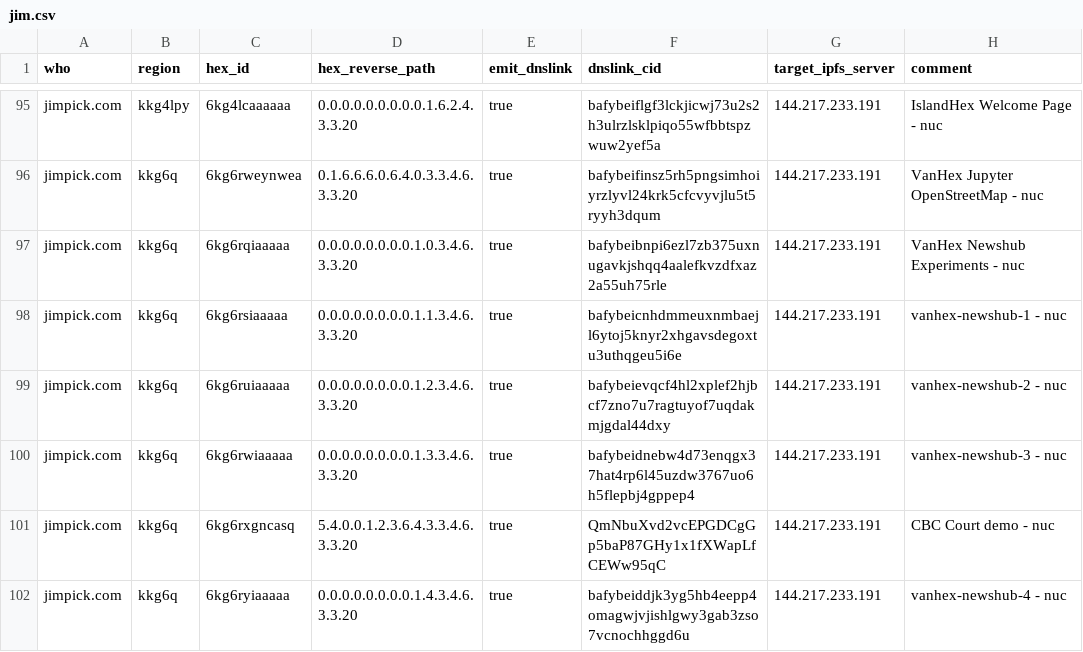
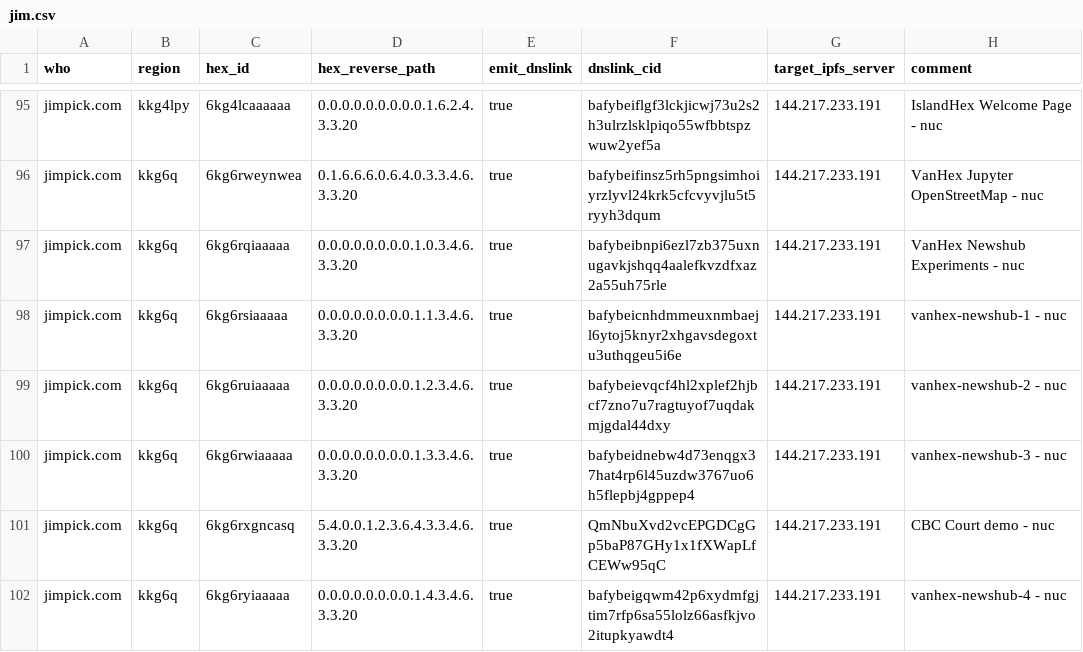
Before and after one commit to hexcamp/hexcamp-coredns-sites, a CSV file: jim.csv, drawn as a sheet; only a part is shown, gaps mark what is left out.

Commit message:
Updated from hackmd-updater

```diff
--- a/jim.csv
+++ b/jim.csv
@@ -101,2 +101,2 @@ jimpick.com,kkg6q,6kg6rwiaaaaa,0.0.0.0.0.0.0.0.1.3.3.4.6.3.3.20,true,bafybeidneb
 jimpick.com,kkg6q,6kg6rxgncasq,5.4.0.0.1.2.3.6.4.3.3.4.6.3.3.20,true,QmNbuXvd2vcEPGDCgGp5baP87GHy1x1fXWapLfCEWw95qC,144.217.233.191,CBC Court demo - nuc
-jimpick.com,kkg6q,6kg6ryiaaaaa,0.0.0.0.0.0.0.0.1.4.3.4.6.3.3.20,true,bafybeiddjk3yg5hb4eepp4omagwjvjishlgwy3gab3zso7vcnochhggd6u,144.217.233.191,vanhex-newshub-4 - nuc
+jimpick.com,kkg6q,6kg6ryiaaaaa,0.0.0.0.0.0.0.0.1.4.3.4.6.3.3.20,true,bafybeigqwm42p6xydmfgjtim7rfp6sa55lolz66asfkjvo2itupkyawdt4,144.217.233.191,vanhex-newshub-4 - nuc
```
